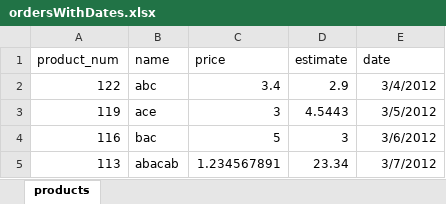
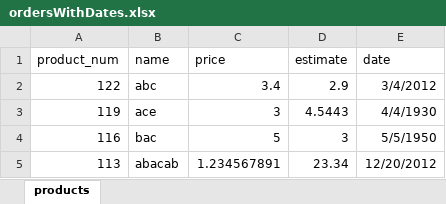
Before and after one commit to analytiq-v/QVX_Knime, an Excel workbook: eclipse-workspace/test-files/ordersWithDates.xlsx, sheet products, drawn as a sheet; values as stored, in another font and other column widths than the file's, no borders; the diff names each change by its address in the sheet, - before the commit and + after, or states it on an @@ line.

Commit message:
Qvx Reader update in progress
In the process of reading Date/Time/Timestamp/Interval values

```diff
--- a/eclipse-workspace/test-files/ordersWithDates.xlsx (sheet products)
+++ b/eclipse-workspace/test-files/ordersWithDates.xlsx (sheet products)
-E3 (date): 3/5/2012
+E3 (date): 4/4/1930
-E4 (date): 3/6/2012
+E4 (date): 5/5/1950
-E5 (date): 3/7/2012
+E5 (date): 12/20/2012
```
Also changed, not shown: Gannt for Field Attr Types.xlsx, 15 other files.
